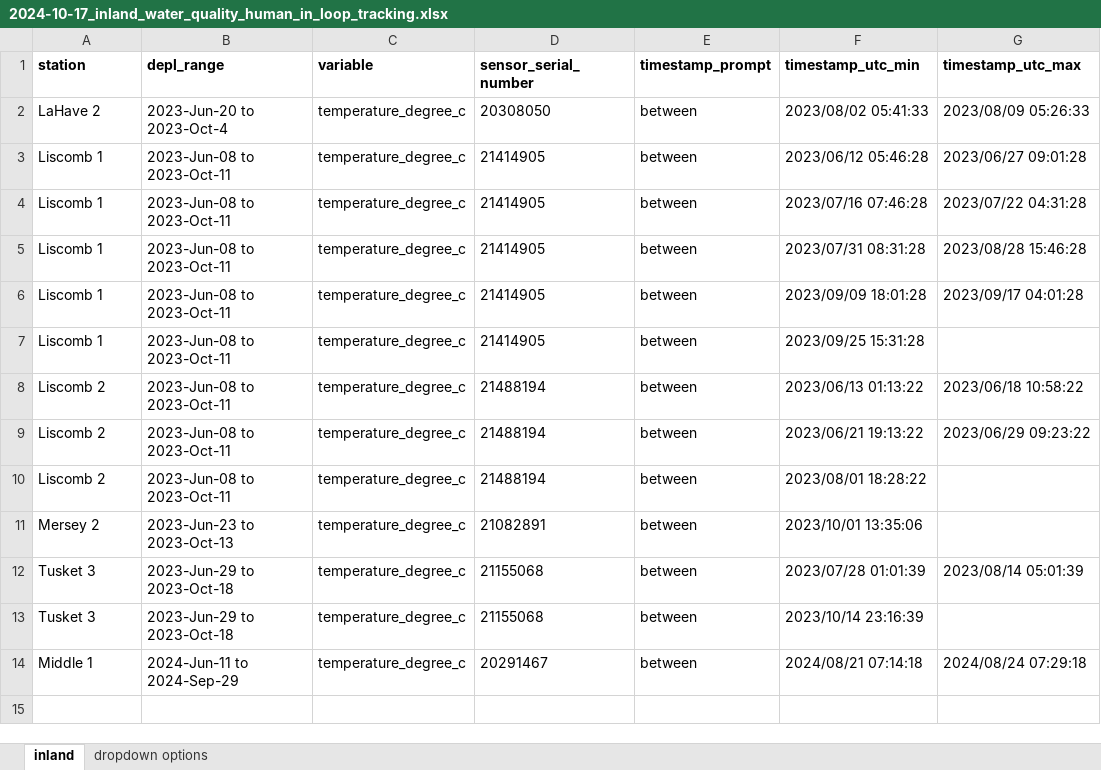
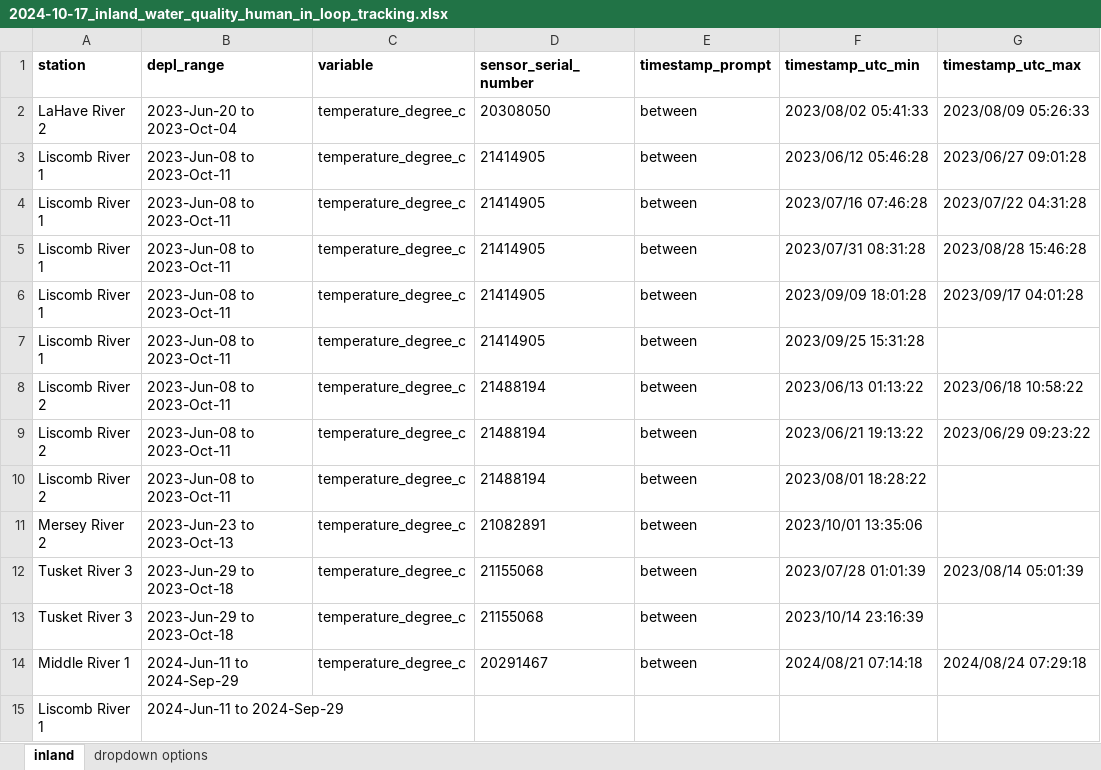
Before and after one commit to ntorrie/inland_thresholds_analysis, an Excel workbook: 2024-10-17_inland_water_quality_human_in_loop_tracking.xlsx, sheet inland, drawn as a sheet; only a part is shown; values as stored, in another font and other column widths than the file's, no borders; rows hold the shown columns only; the diff names each change by its address in the sheet, - before the commit and + after, or states it on an @@ line.

Commit message:
explore human in loop flags

```diff
--- a/2024-10-17_inland_water_quality_human_in_loop_tracking.xlsx (sheet inland)
+++ b/2024-10-17_inland_water_quality_human_in_loop_tracking.xlsx (sheet inland)
-A2 (station): LaHave 2
+A2 (station): LaHave River 2
-B2 (depl_range): 2023-Jun-20 to 2023-Oct-4
+B2 (depl_range): 2023-Jun-20 to 2023-Oct-04
-A3:A7 (station): Liscomb 1
+A3:A7 (station): Liscomb River 1
-A8:A10 (station): Liscomb 2
+A8:A10 (station): Liscomb River 2
-A11 (station): Mersey 2
+A11 (station): Mersey River 2
-A12:A13 (station): Tusket 3
+A12:A13 (station): Tusket River 3
-A14 (station): Middle 1
+A14 (station): Middle River 1
+row 15: Liscomb River 1 | 2024-Jun-11 to 2024-Sep-29
```
Also changed, not shown: 15 other files.
